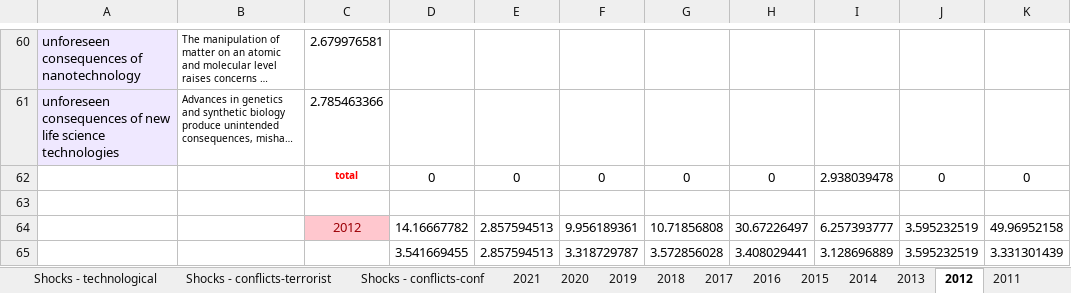
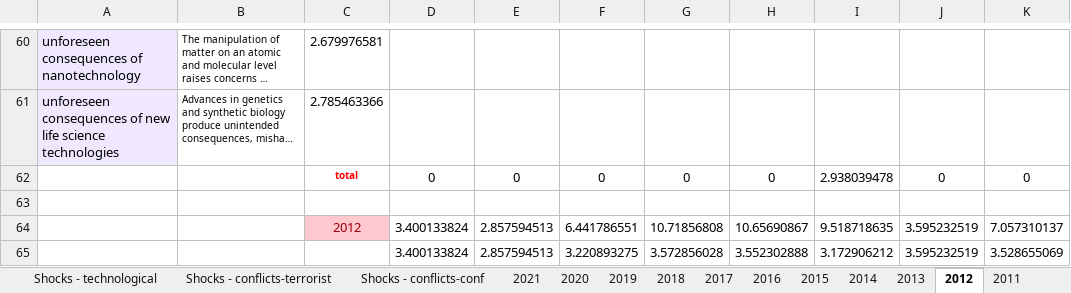
Before and after one commit to LouisD-KVA/WEF-GRR-analysis, an Excel workbook: 3_Backcasting analysis/analysis/Selection of risks and associated likelihood.xlsx, sheet 2012, drawn as a sheet; only a part is shown, gaps mark what is left out; long unchanged cells end in …; values as stored, in another font and other column widths than the file's, no borders; conditional formats not drawn; removed rows and columns are numbered as before the commit, all else as after; the diff covers the shown part only; the diff names each change by its address in the sheet, - before the commit and + after, or states it on an @@ line.

```diff
--- a/3_Backcasting analysis/analysis/Selection of risks and associated likelihood.xlsx (sheet 2012)
+++ b/3_Backcasting analysis/analysis/Selection of risks and associated likelihood.xlsx (sheet 2012)
-row 64:  |  | 2012 | 14.16667782 | 2.857594513 | 9.956189361 | 10.71856808 | 30.67226497 | 6.257393777 | 3.595232519 | 49.96952158
-row 65:  |  |  | 3.541669455 | 2.857594513 | 3.318729787 | 3.572856028 | 3.408029441 | 3.128696889 | 3.595232519 | 3.331301439
+row 64:  |  | 2012 | 3.400133824 | 2.857594513 | 6.441786551 | 10.71856808 | 10.65690867 | 9.518718635 | 3.595232519 | 7.057310137
+row 65:  |  |  | 3.400133824 | 2.857594513 | 3.220893275 | 3.572856028 | 3.552302888 | 3.172906212 | 3.595232519 | 3.528655069
```
Also changed, not shown: 30 edited cells elsewhere in this sheet, sheet SUMMARY, sheet 2013, sheet 2014, sheet 2019, sheet 2018, sheet 2017, 10 more sheets.
